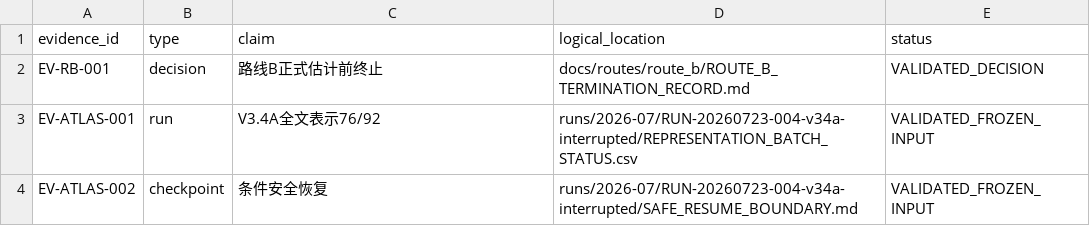
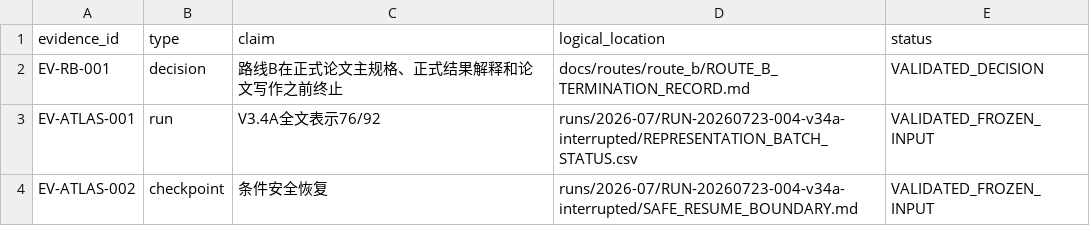
Before and after one commit to jxy-1017/ji-director-sci-supply-chain-archive, a CSV file: evidence/EVIDENCE_INDEX.csv, drawn as a sheet.

```diff
--- a/evidence/EVIDENCE_INDEX.csv
+++ b/evidence/EVIDENCE_INDEX.csv
@@ -1,3 +1,3 @@
 evidence_id,type,claim,logical_location,status
-EV-RB-001,decision,路线B正式估计前终止,docs/routes/route_b/ROUTE_B_TERMINATION_RECORD.md,VALIDATED_DECISION
+EV-RB-001,decision,路线B在正式论文主规格、正式结果解释和论文写作之前终止,docs/routes/route_b/ROUTE_B_TERMINATION_RECORD.md,VALIDATED_DECISION
 EV-ATLAS-001,run,V3.4A全文表示76/92,runs/2026-07/RUN-20260723-004-v34a-interrupted/REPRESENTATION_BATCH_STATUS.csv,VALIDATED_FROZEN_INPUT
```
Also changed, not shown: docs/timeline/project_timeline.csv, 17 other files.
